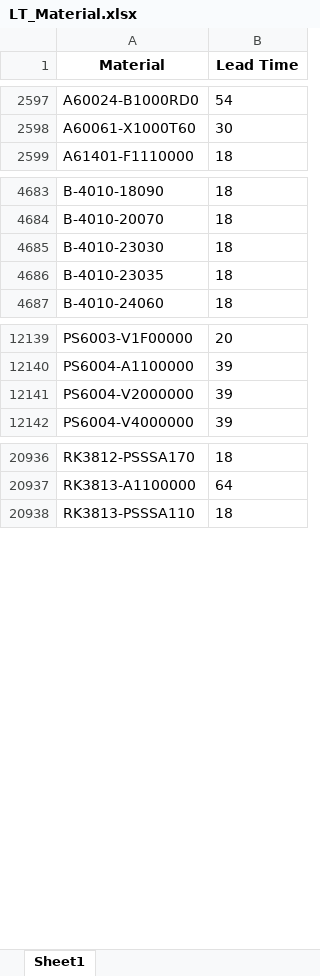
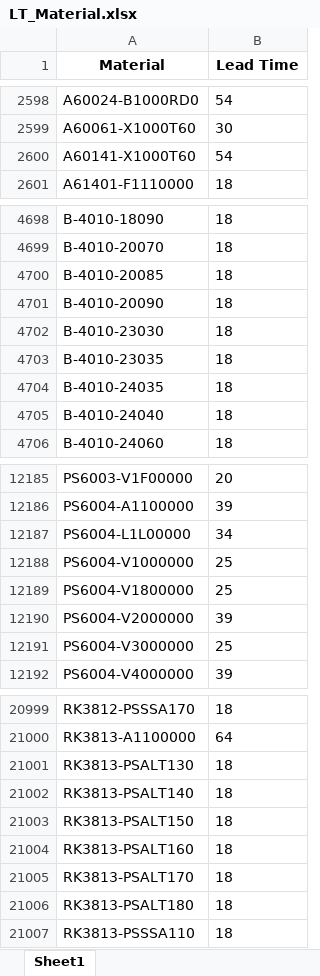
Before and after one commit to firdaar03/QFD-Streamlit, an Excel workbook: LT_Material.xlsx, sheet Sheet1, drawn as a sheet; only a part is shown, gaps mark what is left out; values as stored, in another font and other column widths than the file's, no borders; the diff covers the shown part only; the diff names each change by its address in the sheet, - before the commit and + after, or states it on an @@ line.

```diff
--- a/LT_Material.xlsx (sheet Sheet1)
+++ b/LT_Material.xlsx (sheet Sheet1)
+row 2600: A60141-X1000T60 | 54
+row 4700: B-4010-20085 | 18
+row 4701: B-4010-20090 | 18
+row 4704: B-4010-24035 | 18
+row 4705: B-4010-24040 | 18
+row 12187: PS6004-L1L00000 | 34
+row 12188: PS6004-V1000000 | 25
+row 12189: PS6004-V1800000 | 25
+row 12191: PS6004-V3000000 | 25
+row 21001: RK3813-PSALT130 | 18
+row 21002: RK3813-PSALT140 | 18
+row 21003: RK3813-PSALT150 | 18
+row 21004: RK3813-PSALT160 | 18
+row 21005: RK3813-PSALT170 | 18
+row 21006: RK3813-PSALT180 | 18
```
Also changed, not shown: 72 added rows elsewhere in this sheet, MasterProcess.xlsx, SFS.xlsx, 3 other files.
